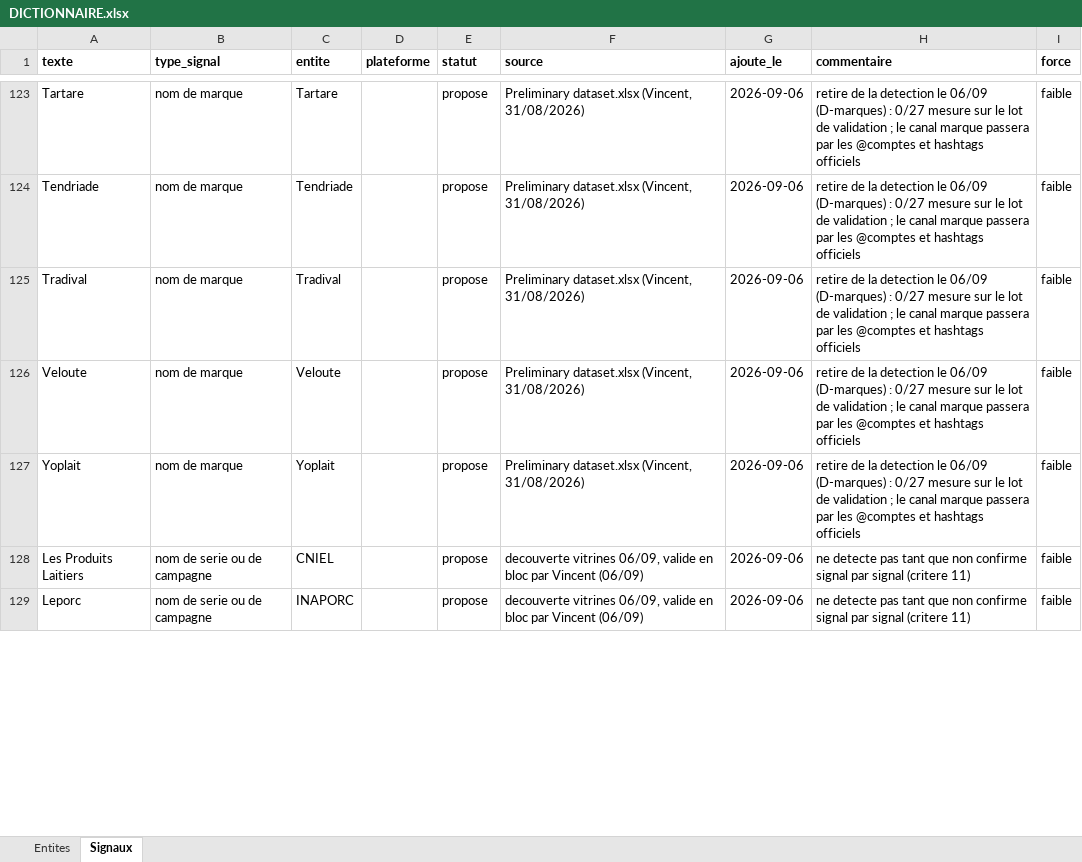
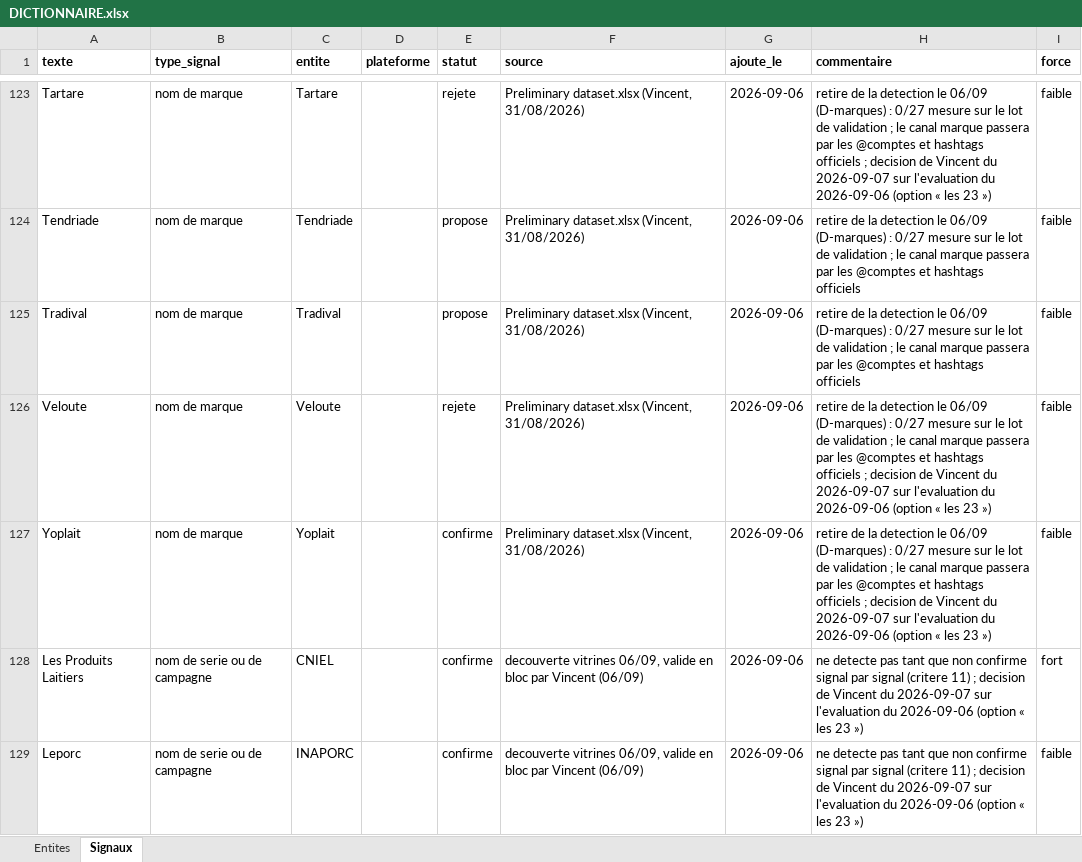
Before and after one commit to Tamateatea/veille-filiere, an Excel workbook: DICTIONNAIRE.xlsx, sheet Signaux, drawn as a sheet; only a part is shown, gaps mark what is left out; values as stored, in another font and other column widths than the file's, no borders; the diff covers the shown part only; the diff names each change by its address in the sheet, - before the commit and + after, or states it on an @@ line.

```diff
--- a/DICTIONNAIRE.xlsx (sheet Signaux)
+++ b/DICTIONNAIRE.xlsx (sheet Signaux)
-E123 (statut): propose
+E123 (statut): rejete
-H123 (commentaire): …hashtags officiels
+H123 (commentaire): …hashtags officiels ; decision de Vincent du 2026-09-07 sur l'evaluation du 2026-09-06 (option « les 23 »)
-E126 (statut): propose
+E126 (statut): rejete
-H126:H127 (commentaire): …hashtags officiels
+H126:H127 (commentaire): …hashtags officiels ; decision de Vincent du 2026-09-07 sur l'evaluation du 2026-09-06 (option « les 23 »)
-E127:E129 (statut): propose
+E127:E129 (statut): confirme
-H128:H129 (commentaire): …(critere 11)
+H128:H129 (commentaire): …(critere 11) ; decision de Vincent du 2026-09-07 sur l'evaluation du 2026-09-06 (option « les 23 »)
-I128 (force): faible
+I128 (force): fort
```
Also changed, not shown: 129 edited cells elsewhere in this sheet, A_JUGER.xlsx, 4 other files.
